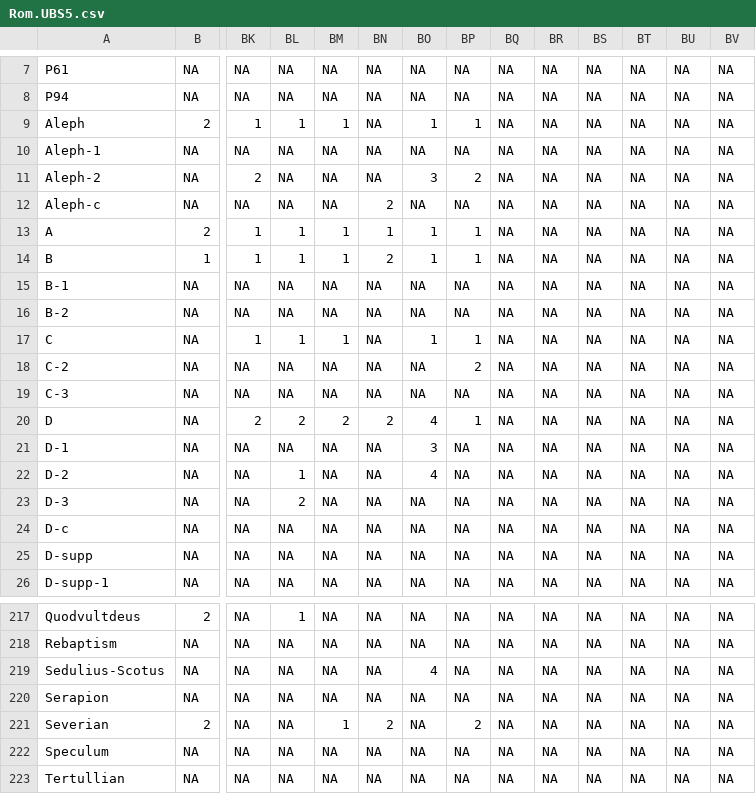
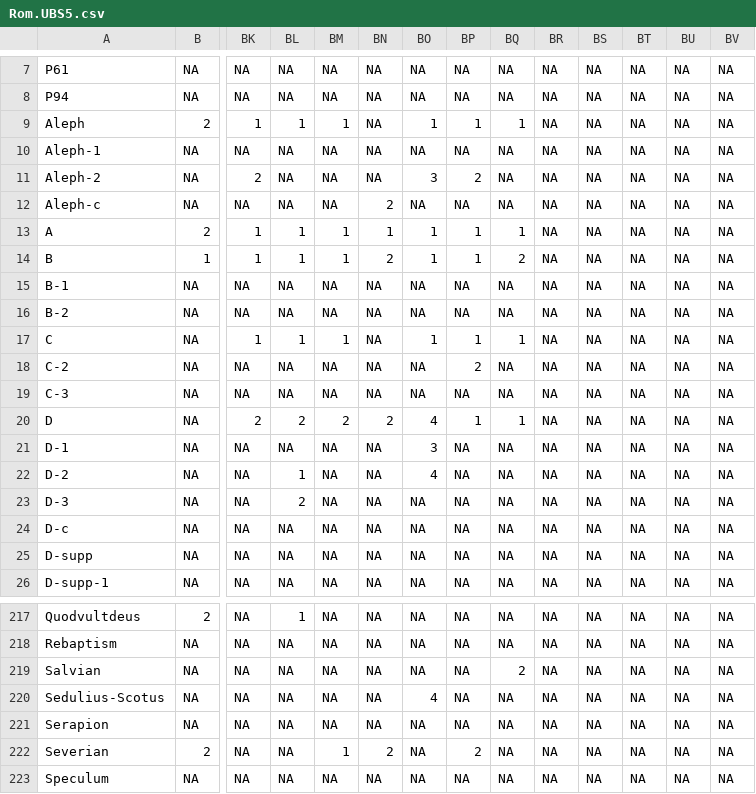
Before and after one commit to tjfinney/ANTTV-data, a CSV file: data/Rom.UBS5.csv, drawn as a sheet; only a part is shown, gaps mark what is left out; the shorter side is filled out with more unchanged rows; rows hold the shown columns only; the diff covers the shown part only; the diff names each change by its address in the sheet, - before the commit and + after, or states it on an @@ line.

Commit message:
Rom chap 14 done

```diff
--- a/data/Rom.UBS5.csv
+++ b/data/Rom.UBS5.csv
-BQ9: NA
+BQ9: 1
-BQ13: NA
+BQ13: 1
-BQ14: NA
+BQ14: 2
-BQ17: NA
+BQ17: 1
-BQ20: NA
+BQ20: 1
+row 219: Salvian | NA | NA | NA | NA | NA | NA | NA | 2 | NA | NA | NA | NA | NA
```
Also changed, not shown: 58 edited cells elsewhere in this file.
